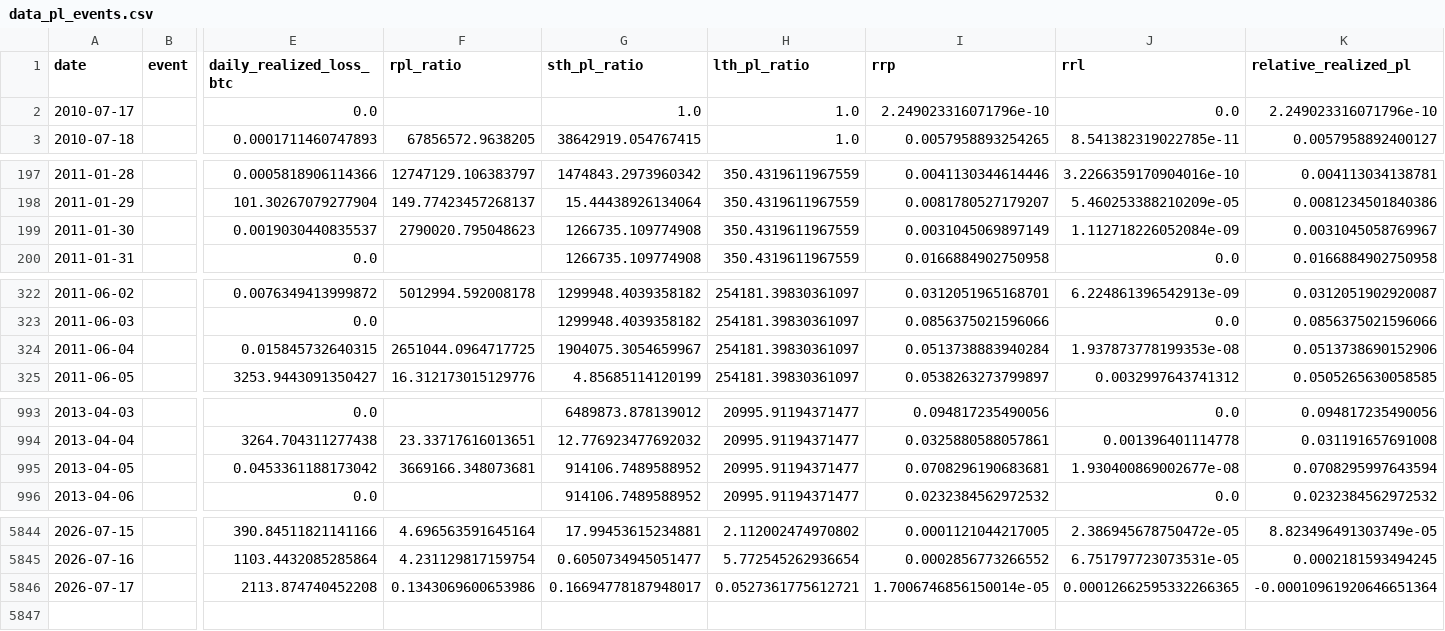
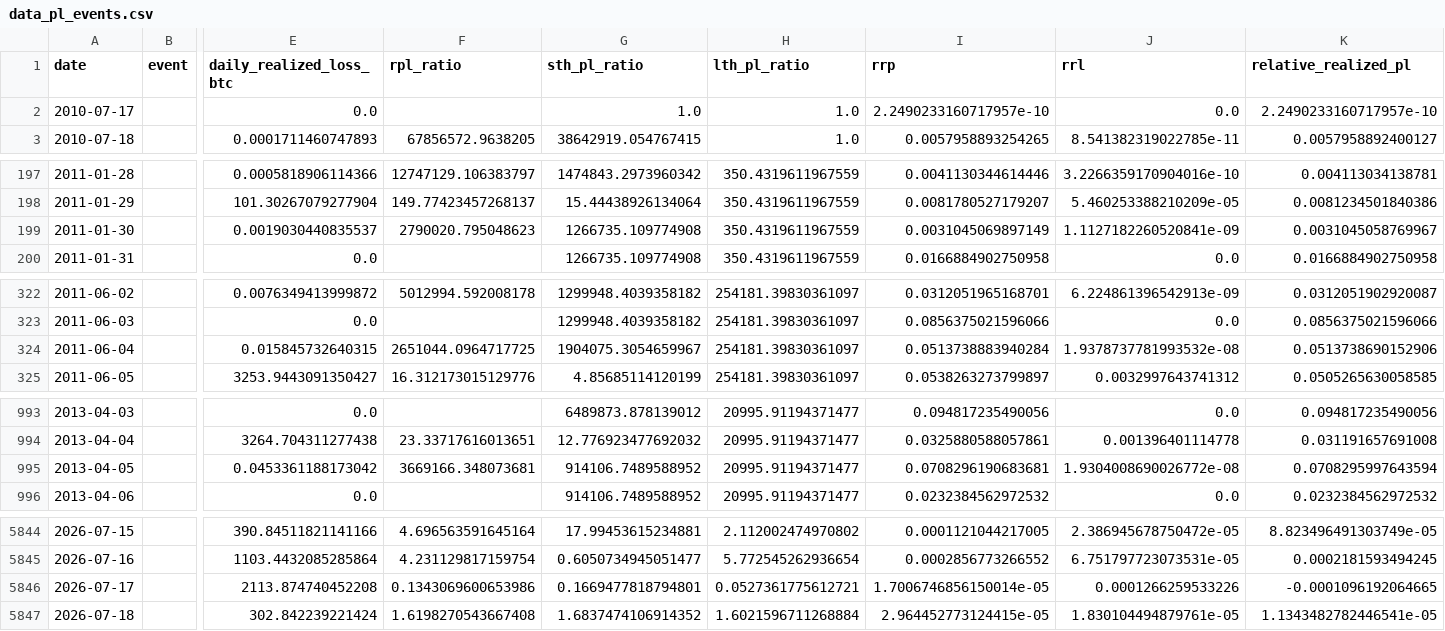
Before and after one commit to yudiyanto88/Onchain-Dashboard, a CSV file: data_pl_events.csv, drawn as a sheet; only a part is shown, gaps mark what is left out; rows hold the shown columns only; the diff covers the shown part only; the diff names each change by its address in the sheet, - before the commit and + after, or states it on an @@ line.

```diff
--- a/data_pl_events.csv
+++ b/data_pl_events.csv
-I2 (rrp): 2.249023316071796e-10
+I2 (rrp): 2.2490233160717957e-10
-K2 (relative_realized_pl): 2.249023316071796e-10
+K2 (relative_realized_pl): 2.2490233160717957e-10
-J199 (rrl): 1.112718226052084e-09
+J199 (rrl): 1.1127182260520841e-09
-J324 (rrl): 1.937873778199353e-08
+J324 (rrl): 1.9378737781993532e-08
-J995 (rrl): 1.930400869002677e-08
+J995 (rrl): 1.9304008690026772e-08
-G5846 (sth_pl_ratio): 0.16694778187948017
+G5846 (sth_pl_ratio): 0.1669477818794801
-J5846 (rrl): 0.00012662595332266365
+J5846 (rrl): 0.0001266259533226
-K5846 (relative_realized_pl): -0.00010961920646651364
+K5846 (relative_realized_pl): -0.0001096192064665
+row 5847: 2026-07-18 |  | 302.842239221424 | 1.6198270543667408 | 1.6837474106914352 | 1.6021596711268884 | 2.964452773124415e-05 | 1.830104494879761e-05 | 1.1343482782446541e-05
```
Also changed, not shown: 2 edited cells elsewhere in this file, data_cdd.csv, data_momentum.csv, 13 other files.
